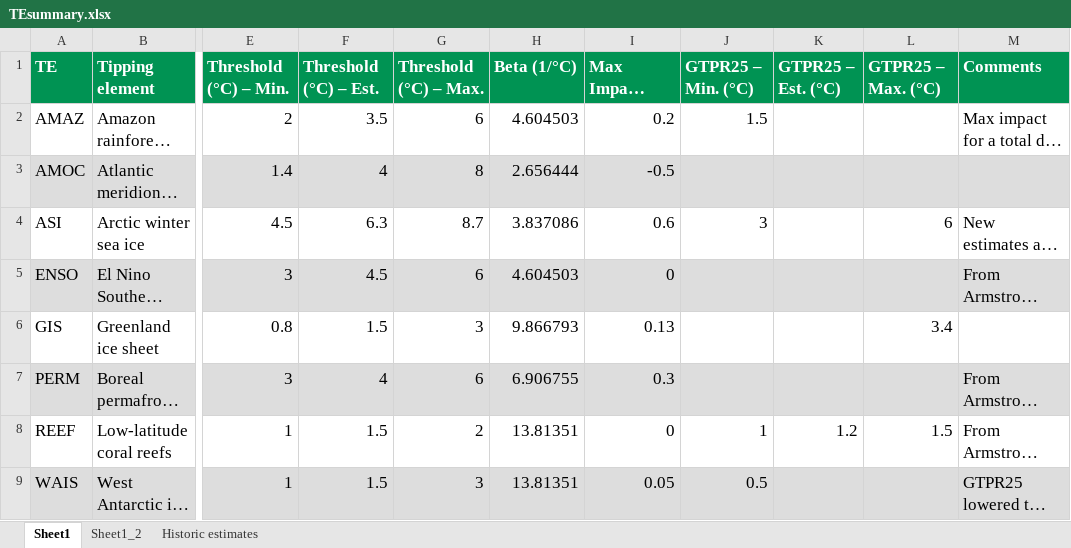
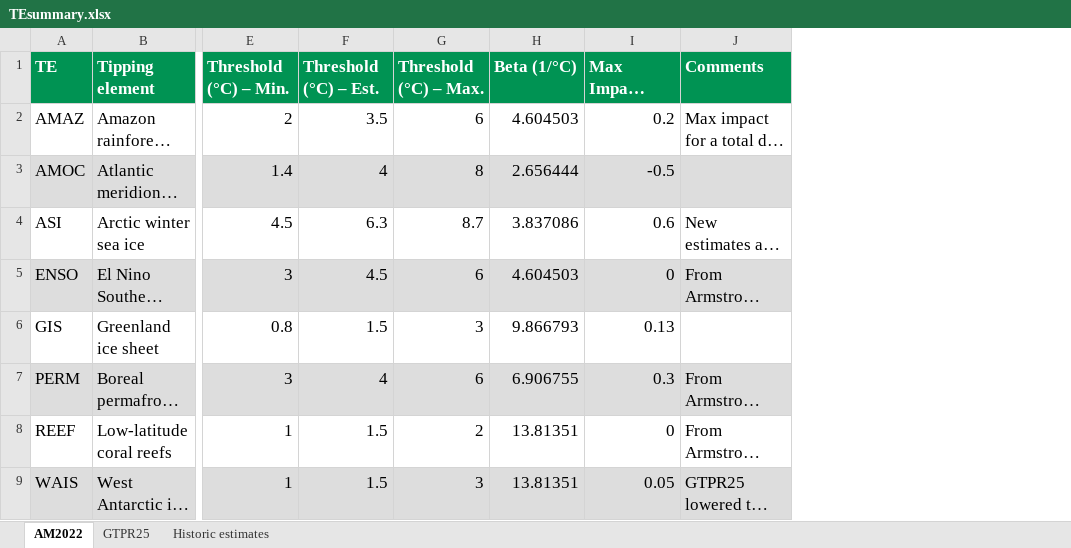
Before and after one commit to JBara97/NMaCh-TP, an Excel workbook: Data/TEsummary.xlsx, sheet AM2022, drawn as a sheet; only a part is shown, gaps mark what is left out; long unchanged cells end in …; values as stored, in another font and other column widths than the file's, no borders; the diff names each change by its address in the sheet, - before the commit and + after, or states it on an @@ line.

```diff
--- a/Data/TEsummary.xlsx (sheet AM2022)
+++ b/Data/TEsummary.xlsx (sheet AM2022)
-sheet tab: Sheet1
+sheet tab: AM2022
-sheet tab: Sheet1_2
+sheet tab: GTPR25
-column J (GTPR25 – Min. (°C)), rows 2-9: 1.5 |  | 3 |  |  |  | 1 | 0.5
-column K (GTPR25 – Est. (°C)), row 8: 1.2
-column L (GTPR25 – Max. (°C)), rows 4-8: 6 |  | 3.4 |  | 1.5
```
Also changed, not shown: sheet GTPR25, sheet Historic estimates.
